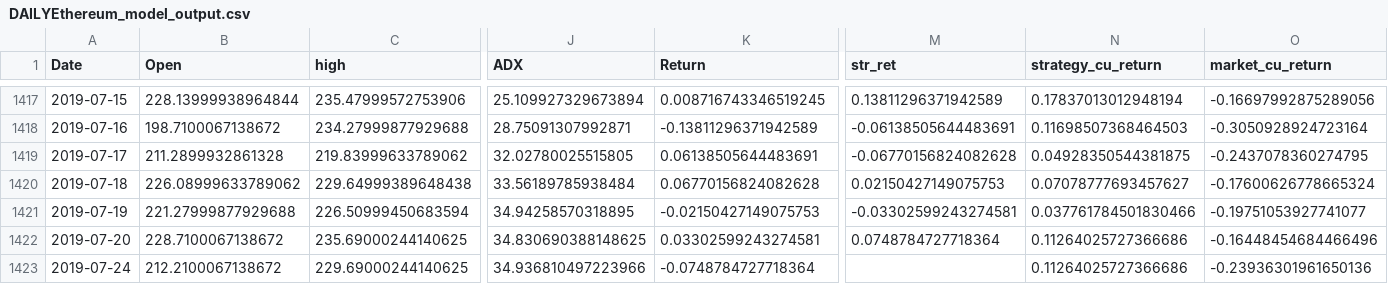
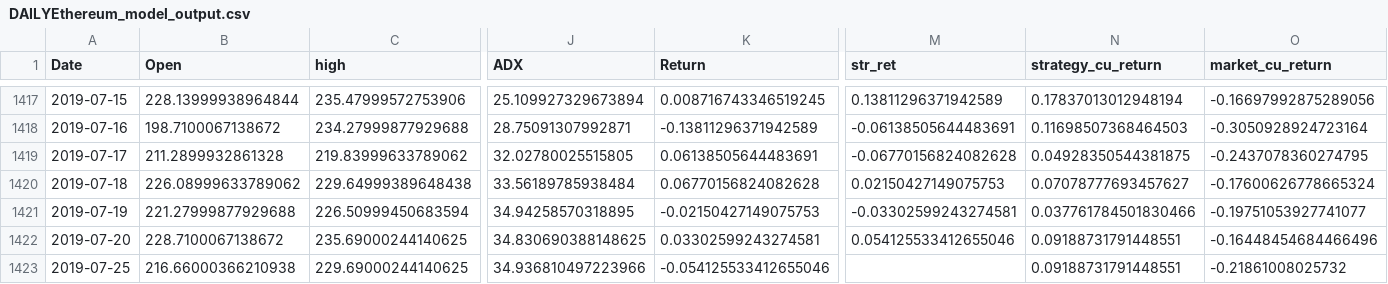
Before and after one commit to mxnavid/cryptoPredict, a CSV file: landonSimpleModels/DAILYEthereum_model_output.csv, drawn as a sheet; only a part is shown, gaps mark what is left out; the diff names each change by its address in the sheet, - before the commit and + after, or states it on an @@ line.

```diff
--- a/landonSimpleModels/DAILYEthereum_model_output.csv
+++ b/landonSimpleModels/DAILYEthereum_model_output.csv
-M1422 (str_ret): 0.0748784727718364
+M1422 (str_ret): 0.054125533412655046
-N1422:N1423 (strategy_cu_return): 0.11264025727366686
+N1422:N1423 (strategy_cu_return): 0.09188731791448551
-A1423 (Date): 2019-07-24
+A1423 (Date): 2019-07-25
-B1423 (Open): 212.2100067138672
+B1423 (Open): 216.66000366210938
-K1423 (Return): -0.0748784727718364
+K1423 (Return): -0.054125533412655046
-O1423 (market_cu_return): -0.23936301961650136
+O1423 (market_cu_return): -0.21861008025732
```
Also changed, not shown: landonSimpleModels/DAILYBitcoin_model_output.csv, landonSimpleModels/DAILYLitecoin_model_output.csv, 3 other files.
